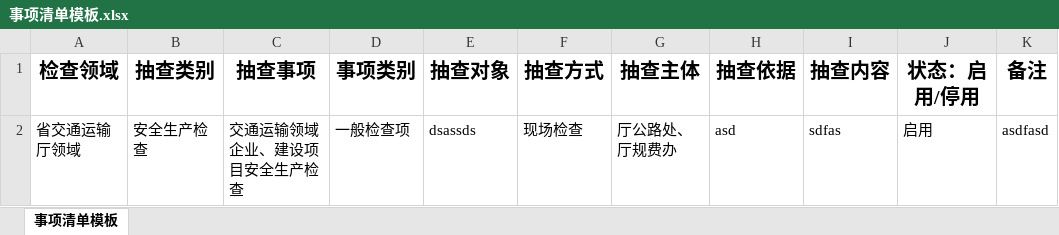
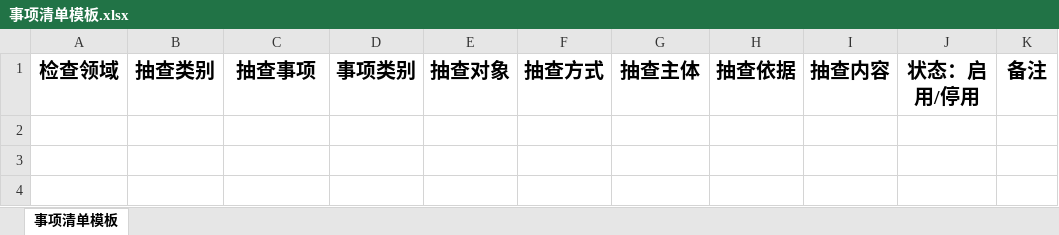
Before and after one commit to lxcmhpy/zhzf, an Excel workbook: static/excel/事项清单模板.xlsx, sheet 事项清单模板, drawn as a sheet; values as stored, in another font and other column widths than the file's, no borders; the diff names each change by its address in the sheet, - before the commit and + after, or states it on an @@ line.

```diff
--- a/static/excel/事项清单模板.xlsx (sheet 事项清单模板)
+++ b/static/excel/事项清单模板.xlsx (sheet 事项清单模板)
-row 2: 省交通运输厅领域 | 安全生产检查 | 交通运输领域企业、建设项目安全生产检查 | 一般检查项 | dsassds | 现场检查 | 厅公路处、厅规费办 | asd | sdfas | 启用 | asdfasd
```
Also changed, not shown: static/excel/检查专家模板.xlsx, static/excel/检查对象模板.xlsx, 2 other files.
